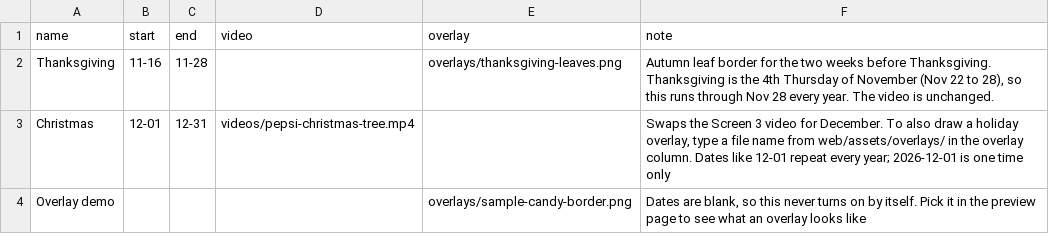
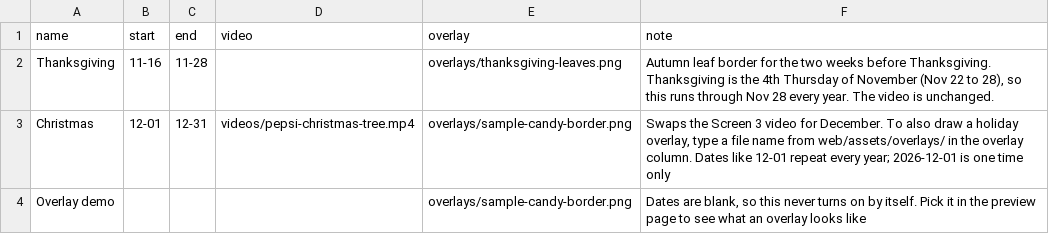
Before and after one commit to SlicksSandwichShop/slicks-menus, a CSV file: data/seasons.csv, drawn as a sheet.

```diff
--- a/data/seasons.csv
+++ b/data/seasons.csv
@@ -2,3 +2,3 @@ name,start,end,video,overlay,note
 Thanksgiving,11-16,11-28,,overlays/thanksgiving-leaves.png,"Autumn leaf border for the two weeks before Thanksgiving. Thanksgiving is the 4th Thursday of November (Nov 22 to 28), so this runs through Nov 28 every year. The video is unchanged."
-Christmas,12-01,12-31,videos/pepsi-christmas-tree.mp4,,"Swaps the Screen 3 video for December. To also draw a holiday overlay, type a file name from web/assets/overlays/ in the overlay column. Dates like 12-01 repeat every year; 2026-12-01 is one time only"
+Christmas,12-01,12-31,videos/pepsi-christmas-tree.mp4,overlays/sample-candy-border.png,"Swaps the Screen 3 video for December. To also draw a holiday overlay, type a file name from web/assets/overlays/ in the overlay column. Dates like 12-01 repeat every year; 2026-12-01 is one time only"
 Overlay demo,,,,overlays/sample-candy-border.png,"Dates are blank, so this never turns on by itself. Pick it in the preview page to see what an overlay looks like"
```
